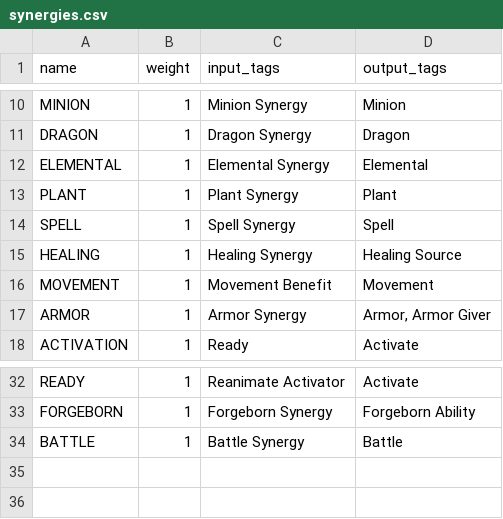
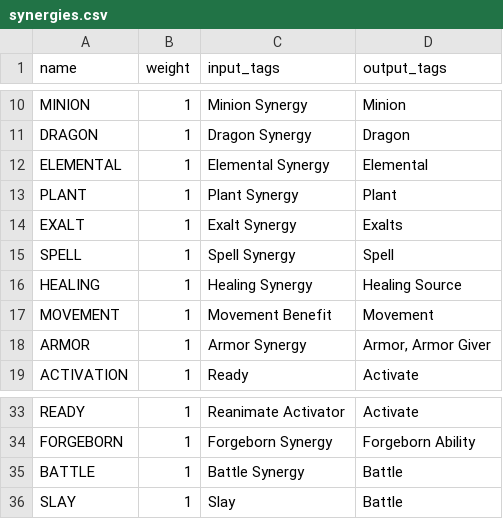
Before and after one commit to TMind/SolMDb, a CSV file: csv/synergies.csv, drawn as a sheet; only a part is shown, gaps mark what is left out; the diff names each change by its address in the sheet, - before the commit and + after, or states it on an @@ line.

Commit message:
synergies

```diff
--- a/csv/synergies.csv
+++ b/csv/synergies.csv
+row 14: EXALT | 1 | Exalt Synergy | Exalts
+row 36: SLAY | 1 | Slay | Battle
```
